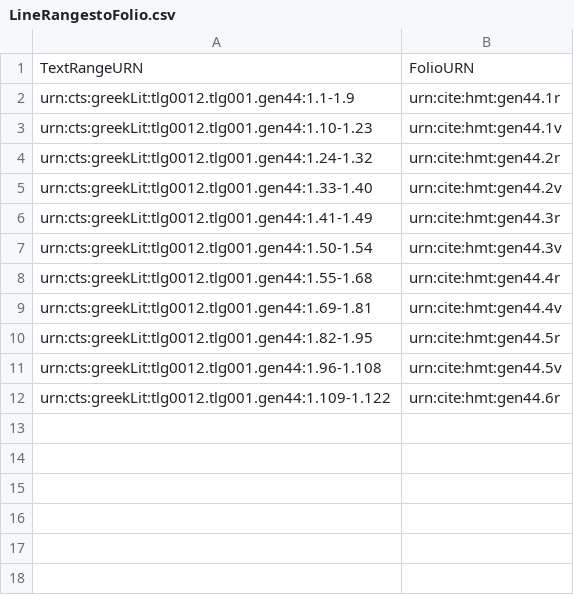
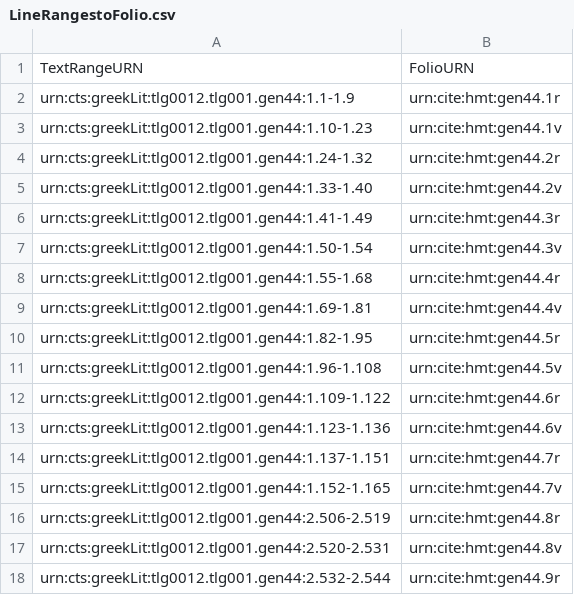
Before and after one commit to hmteditors/trinity, a CSV file: collections/LineRangestoFolio.csv, drawn as a sheet.

Commit message:
Update LineRangestoFolio.csv

```diff
--- a/collections/LineRangestoFolio.csv
+++ b/collections/LineRangestoFolio.csv
@@ -12 +12,7 @@ urn:cts:greekLit:tlg0012.tlg001.gen44:1.96-1.108,urn:cite:hmt:gen44.5v
 urn:cts:greekLit:tlg0012.tlg001.gen44:1.109-1.122,urn:cite:hmt:gen44.6r
+urn:cts:greekLit:tlg0012.tlg001.gen44:1.123-1.136,urn:cite:hmt:gen44.6v
+urn:cts:greekLit:tlg0012.tlg001.gen44:1.137-1.151,urn:cite:hmt:gen44.7r
+urn:cts:greekLit:tlg0012.tlg001.gen44:1.152-1.165,urn:cite:hmt:gen44.7v
+urn:cts:greekLit:tlg0012.tlg001.gen44:2.506-2.519,urn:cite:hmt:gen44.8r
+urn:cts:greekLit:tlg0012.tlg001.gen44:2.520-2.531,urn:cite:hmt:gen44.8v
+urn:cts:greekLit:tlg0012.tlg001.gen44:2.532-2.544,urn:cite:hmt:gen44.9r
```
